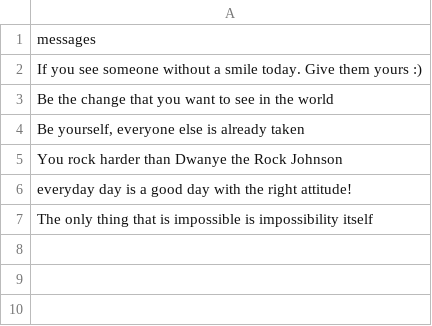
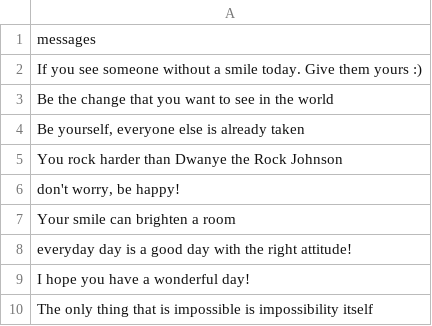
Before and after one commit to vinh-tran1/Serendipity, a CSV file: messages.csv, drawn as a sheet; the diff names each change by its address in the sheet, - before the commit and + after, or states it on an @@ line.

```diff
--- a/messages.csv
+++ b/messages.csv
+row 6: don't worry, be happy!
+row 7: Your smile can brighten a room
+row 9: I hope you have a wonderful day!
```
Also changed, not shown: 2 other files.
